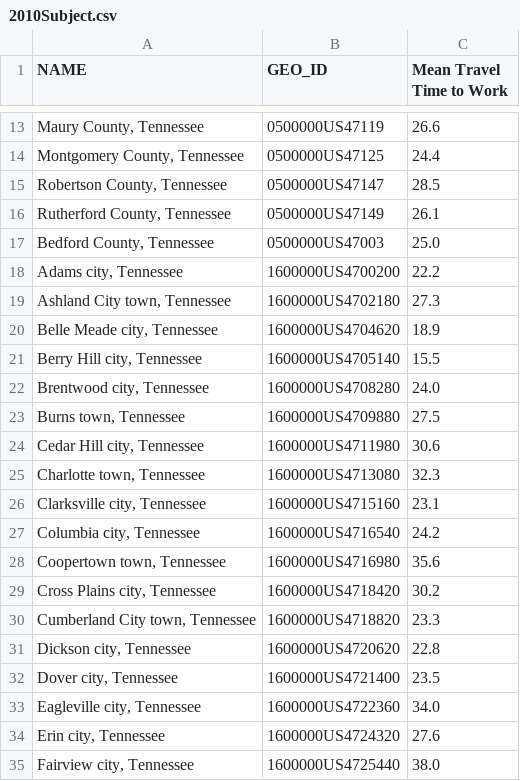
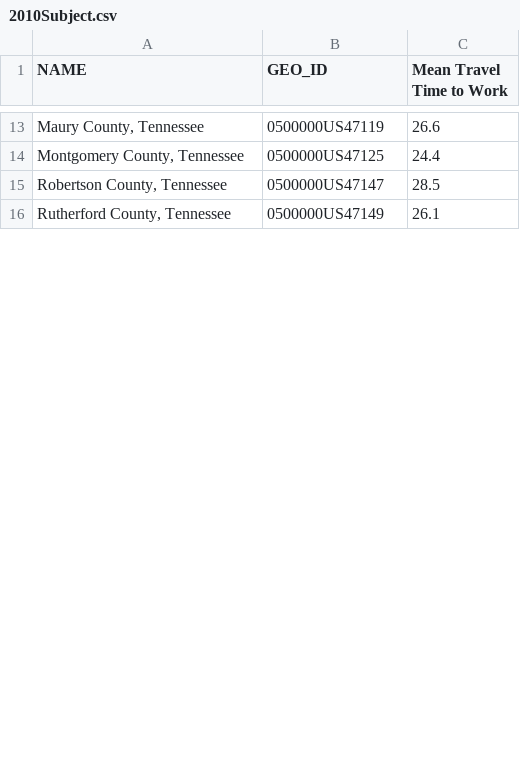
Before and after one commit to Greater-Nashville-Regional-Council/Parent-Data-Gathering, a CSV file: Outputs/2010Subject.csv, drawn as a sheet; only a part is shown, gaps mark what is left out; removed rows and columns are numbered as before the commit, all else as after; the diff covers the shown part only; the diff names each change by its address in the sheet, - before the commit and + after, or states it on an @@ line.

Commit message:
duplicate issue with subject tables resolved

```diff
--- a/Outputs/2010Subject.csv
+++ b/Outputs/2010Subject.csv
-row 17: Bedford County, Tennessee | 0500000US47003 | 25.0
-row 18: Adams city, Tennessee | 1600000US4700200 | 22.2
-row 19: Ashland City town, Tennessee | 1600000US4702180 | 27.3
-row 20: Belle Meade city, Tennessee | 1600000US4704620 | 18.9
-row 21: Berry Hill city, Tennessee | 1600000US4705140 | 15.5
-row 22: Brentwood city, Tennessee | 1600000US4708280 | 24.0
-row 23: Burns town, Tennessee | 1600000US4709880 | 27.5
-row 24: Cedar Hill city, Tennessee | 1600000US4711980 | 30.6
-row 25: Charlotte town, Tennessee | 1600000US4713080 | 32.3
-row 26: Clarksville city, Tennessee | 1600000US4715160 | 23.1
-row 27: Columbia city, Tennessee | 1600000US4716540 | 24.2
-row 28: Coopertown town, Tennessee | 1600000US4716980 | 35.6
-row 29: Cross Plains city, Tennessee | 1600000US4718420 | 30.2
-row 30: Cumberland City town, Tennessee | 1600000US4718820 | 23.3
-row 31: Dickson city, Tennessee | 1600000US4720620 | 22.8
-row 32: Dover city, Tennessee | 1600000US4721400 | 23.5
-row 33: Eagleville city, Tennessee | 1600000US4722360 | 34.0
-row 34: Erin city, Tennessee | 1600000US4724320 | 27.6
-row 35: Fairview city, Tennessee | 1600000US4725440 | 38.0
```
Also changed, not shown: 4 added rows, 35 removed rows and 2 edited cells elsewhere in this file, Outputs/2020Subject.csv, 2 other files.
